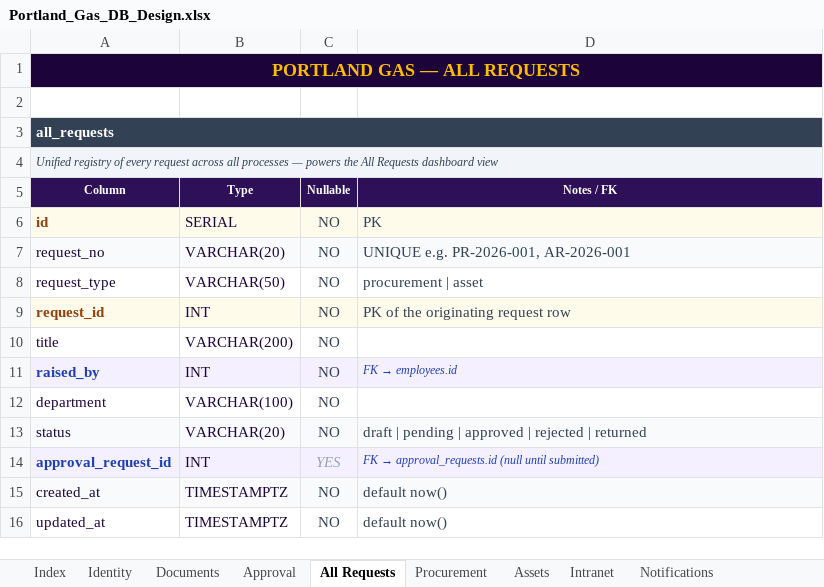
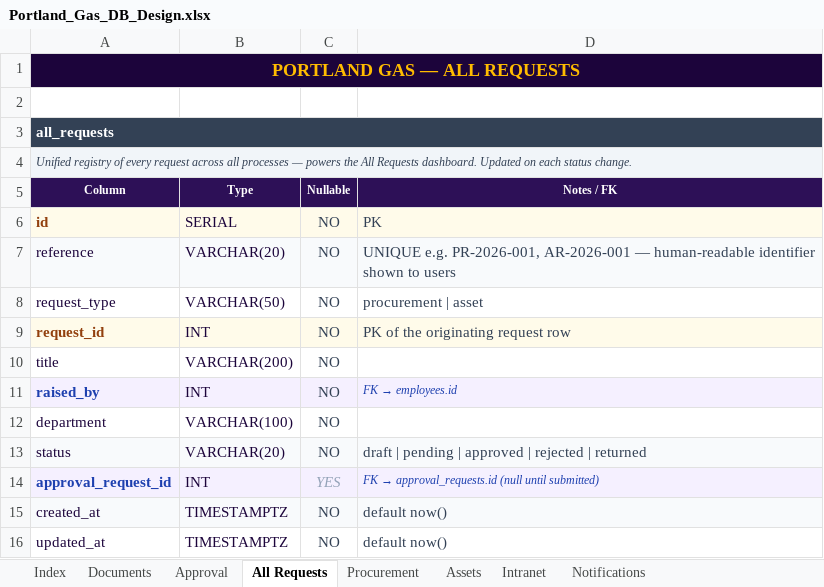
Before and after one commit to nubiavilleltd/portland-gas-ops, an Excel workbook: Portland_Gas_DB_Design.xlsx, sheet All Requests, drawn as a sheet; values as stored, in another font and other column widths than the file's, no borders; the diff names each change by its address in the sheet, - before the commit and + after, or states it on an @@ line.

```diff
--- a/Portland_Gas_DB_Design.xlsx (sheet All Requests)
+++ b/Portland_Gas_DB_Design.xlsx (sheet All Requests)
@@ sheet tab hidden: Identity @@
-A4 (Column): …All Requests dashboard view
+A4 (Column): …All Requests dashboard. Updated on each status change.
-A7 (Column): request_no
+A7 (Column): reference
-D7 (Notes / FK): …PR-2026-001, AR-2026-001
+D7 (Notes / FK): …PR-2026-001, AR-2026-001 — human-readable identifier shown to users
```
Also changed, not shown: sheet Procurement, sheet Approval, sheet Index, sheet Assets, other sheet tabs, 2 other files.
